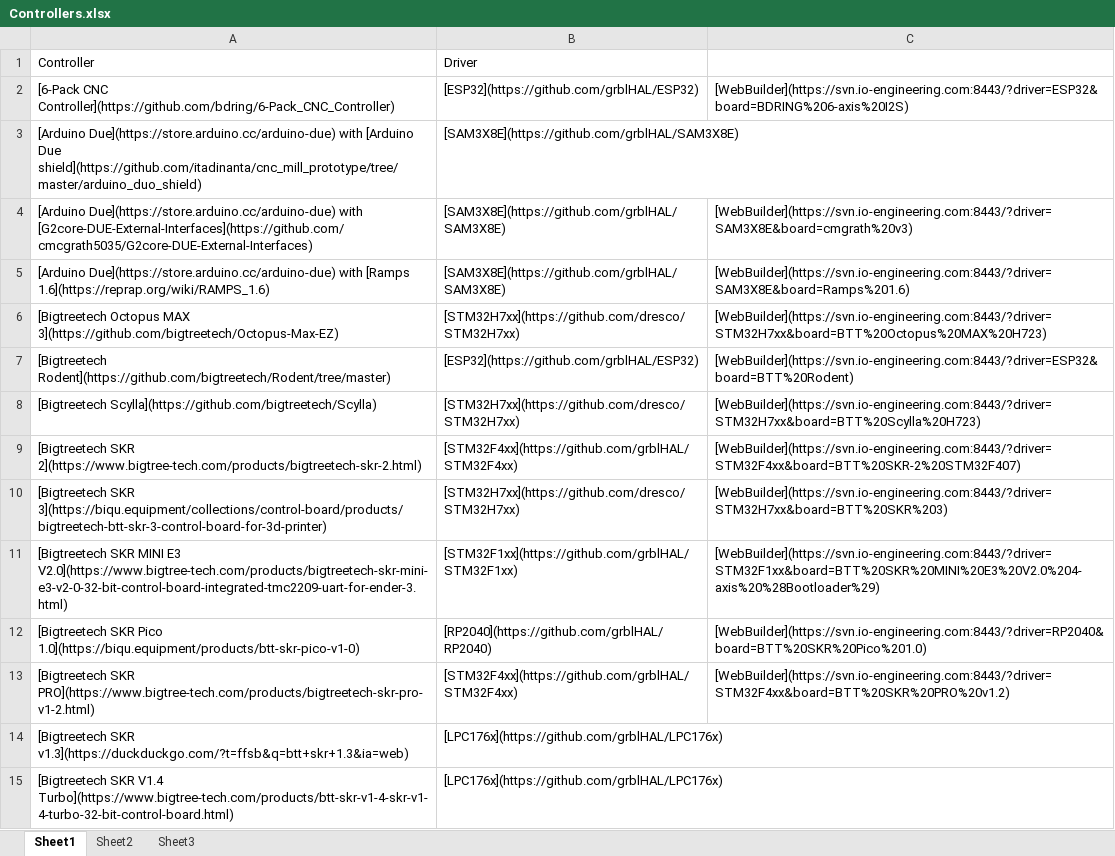
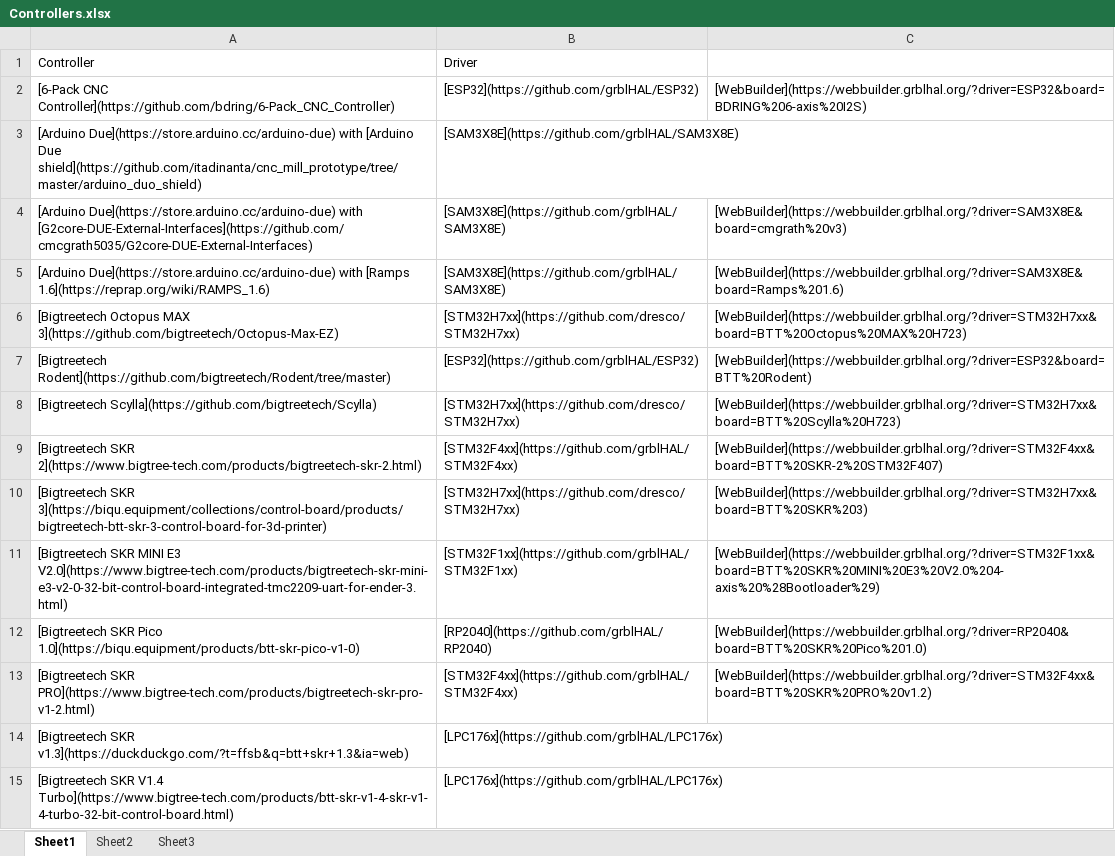
Before and after one commit to grblHAL/Controllers, an Excel workbook: Controllers.xlsx, sheet Sheet1, drawn as a sheet; only a part is shown; values as stored, in another font and other column widths than the file's, no borders; the diff covers the shown part only; the diff names each change by its address in the sheet, - before the commit and + after, or states it on an @@ line.

```diff
--- a/Controllers.xlsx (sheet Sheet1)
+++ b/Controllers.xlsx (sheet Sheet1)
-C2: [WebBuilder](https://svn.io-engineering.com:8443/?driver=ESP32&board=BDRING%206-axis%20I2S)
+C2: [WebBuilder](https://webbuilder.grblhal.org/?driver=ESP32&board=BDRING%206-axis%20I2S)
-C4: [WebBuilder](https://svn.io-engineering.com:8443/?driver=SAM3X8E&board=cmgrath%20v3)
+C4: [WebBuilder](https://webbuilder.grblhal.org/?driver=SAM3X8E&board=cmgrath%20v3)
-C5: [WebBuilder](https://svn.io-engineering.com:8443/?driver=SAM3X8E&board=Ramps%201.6)
+C5: [WebBuilder](https://webbuilder.grblhal.org/?driver=SAM3X8E&board=Ramps%201.6)
-C6: [WebBuilder](https://svn.io-engineering.com:8443/?driver=STM32H7xx&board=BTT%20Octopus%20MAX%20H723)
+C6: [WebBuilder](https://webbuilder.grblhal.org/?driver=STM32H7xx&board=BTT%20Octopus%20MAX%20H723)
-C7: [WebBuilder](https://svn.io-engineering.com:8443/?driver=ESP32&board=BTT%20Rodent)
+C7: [WebBuilder](https://webbuilder.grblhal.org/?driver=ESP32&board=BTT%20Rodent)
-C8: [WebBuilder](https://svn.io-engineering.com:8443/?driver=STM32H7xx&board=BTT%20Scylla%20H723)
+C8: [WebBuilder](https://webbuilder.grblhal.org/?driver=STM32H7xx&board=BTT%20Scylla%20H723)
-C9: [WebBuilder](https://svn.io-engineering.com:8443/?driver=STM32F4xx&board=BTT%20SKR-2%20STM32F407)
+C9: [WebBuilder](https://webbuilder.grblhal.org/?driver=STM32F4xx&board=BTT%20SKR-2%20STM32F407)
-C10: [WebBuilder](https://svn.io-engineering.com:8443/?driver=STM32H7xx&board=BTT%20SKR%203)
+C10: [WebBuilder](https://webbuilder.grblhal.org/?driver=STM32H7xx&board=BTT%20SKR%203)
-C11: [WebBuilder](https://svn.io-engineering.com:8443/?driver=STM32F1xx&board=BTT%20SKR%20MINI%20E3%20V2.0%204-axis%20%28Bootloader%29)
+C11: [WebBuilder](https://webbuilder.grblhal.org/?driver=STM32F1xx&board=BTT%20SKR%20MINI%20E3%20V2.0%204-axis%20%28Bootloader%29)
-C12: [WebBuilder](https://svn.io-engineering.com:8443/?driver=RP2040&board=BTT%20SKR%20Pico%201.0)
+C12: [WebBuilder](https://webbuilder.grblhal.org/?driver=RP2040&board=BTT%20SKR%20Pico%201.0)
-C13: [WebBuilder](https://svn.io-engineering.com:8443/?driver=STM32F4xx&board=BTT%20SKR%20PRO%20v1.2)
+C13: [WebBuilder](https://webbuilder.grblhal.org/?driver=STM32F4xx&board=BTT%20SKR%20PRO%20v1.2)
```
Also changed, not shown: 34 edited cells elsewhere in this sheet, 1 other file.
